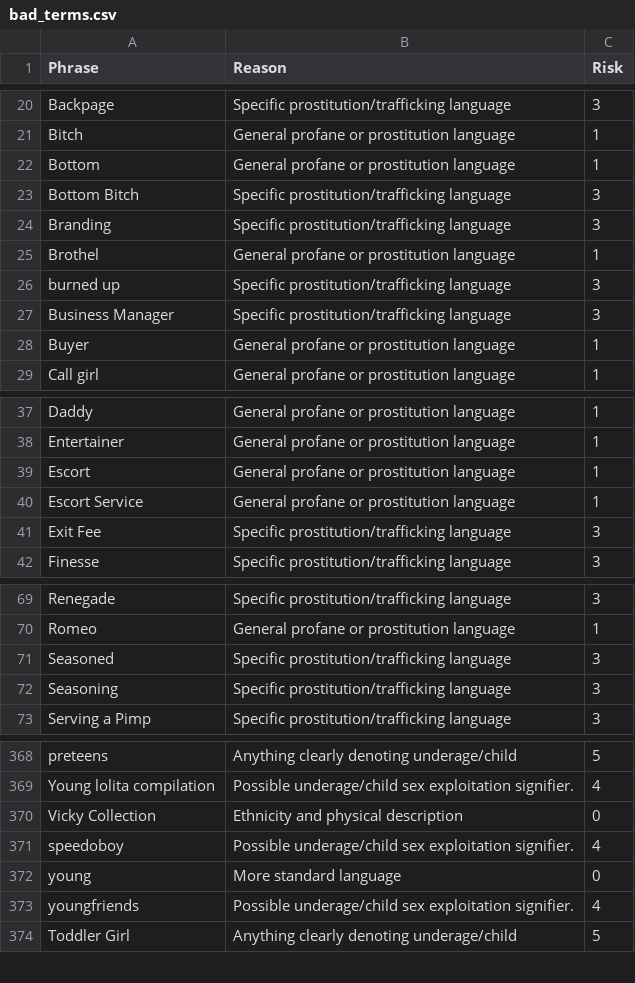
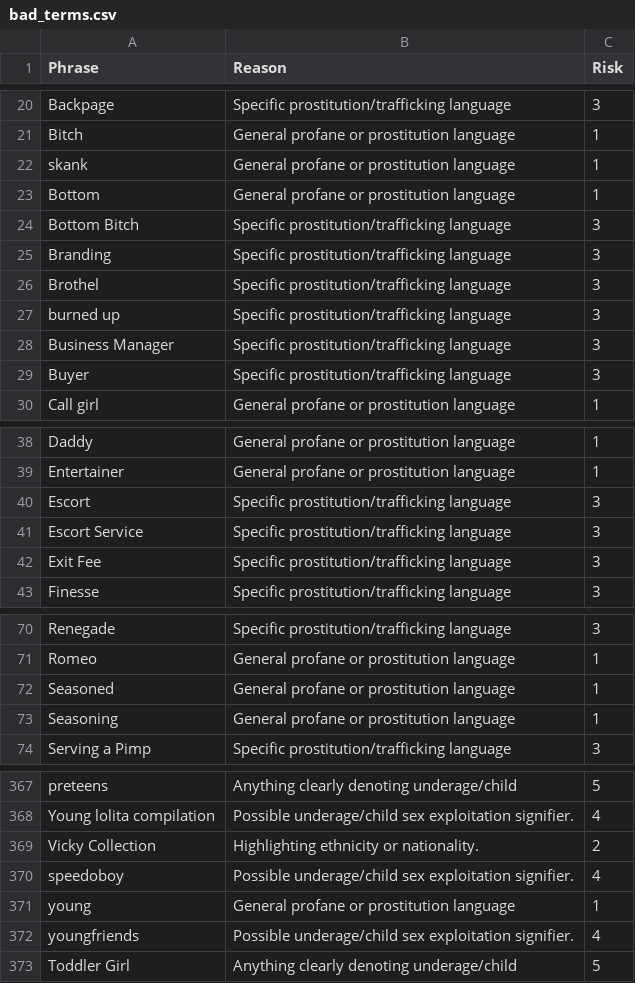
Before and after one commit to jbfeldman/hacking-buds, a CSV file: server/bad_terms.csv, drawn as a sheet; only a part is shown, gaps mark what is left out; the diff covers the shown part only.

```diff
--- a/server/bad_terms.csv
+++ b/server/bad_terms.csv
@@ -21,2 +21,3 @@ Backpage,Specific prostitution/trafficking language ,3
 Bitch,General profane or prostitution language,1
+skank,General profane or prostitution language,1
 Bottom,General profane or prostitution language,1
@@ -24,6 +25,6 @@ Bottom Bitch,Specific prostitution/trafficking language ,3
 Branding,Specific prostitution/trafficking language ,3
-Brothel,General profane or prostitution language,1
+Brothel,Specific prostitution/trafficking language ,3
 burned up,Specific prostitution/trafficking language ,3
 Business Manager,Specific prostitution/trafficking language ,3
-Buyer,General profane or prostitution language,1
+Buyer,Specific prostitution/trafficking language ,3
 Call girl,General profane or prostitution language,1
@@ -38,4 +39,4 @@ Daddy,General profane or prostitution language,1
 Entertainer,General profane or prostitution language,1
-Escort,General profane or prostitution language,1
-Escort Service,General profane or prostitution language,1
+Escort,Specific prostitution/trafficking language ,3
+Escort Service,Specific prostitution/trafficking language ,3
 Exit Fee,Specific prostitution/trafficking language ,3
@@ -70,4 +71,4 @@ Renegade,Specific prostitution/trafficking language ,3
 Romeo,General profane or prostitution language,1
-Seasoned,Specific prostitution/trafficking language ,3
-Seasoning,Specific prostitution/trafficking language ,3
+Seasoned,General profane or prostitution language,1
+Seasoning,General profane or prostitution language,1
 Serving a Pimp,Specific prostitution/trafficking language ,3
@@ -369,5 +368,5 @@ preteens,Anything clearly denoting underage/child,5
 Young lolita compilation,Possible underage/child sex exploitation signifier. ,4
-Vicky Collection,Ethnicity and physical description ,0
+Vicky Collection,Highlighting ethnicity or nationality.,2
 speedoboy,Possible underage/child sex exploitation signifier. ,4
-young,More standard language,0
+young,General profane or prostitution language,1
 youngfriends,Possible underage/child sex exploitation signifier. ,4
```
Also changed, not shown: 1 added row, 3 removed rows and 7 edited cells elsewhere in this file, 4 other files.
